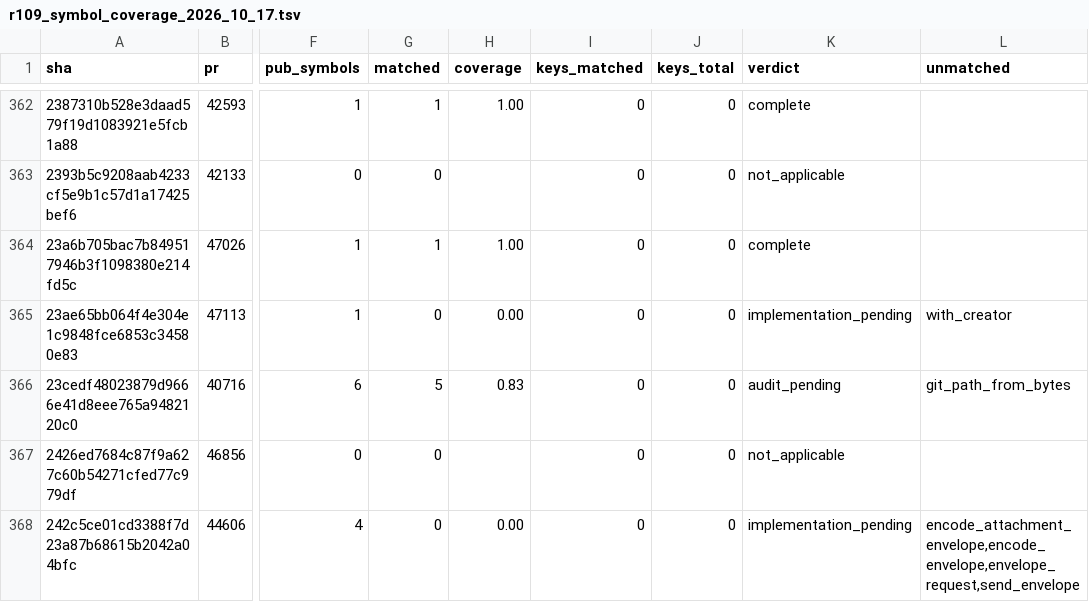
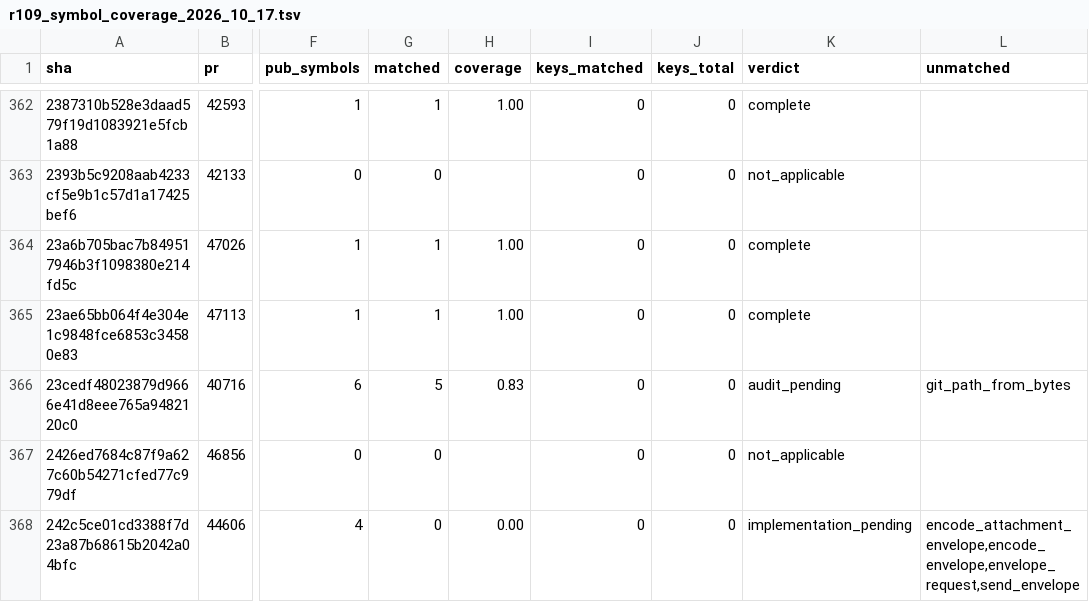
Before and after one commit to jacks001314/codex_go, a TSV file: update/r109_symbol_coverage_2026_10_17.tsv, drawn as a sheet; only a part is shown, gaps mark what is left out; the diff names each change by its address in the sheet, - before the commit and + after, or states it on an @@ line.

```diff
--- a/update/r109_symbol_coverage_2026_10_17.tsv
+++ b/update/r109_symbol_coverage_2026_10_17.tsv
-G365 (matched): 0
+G365 (matched): 1
-H365 (coverage): 0.00
+H365 (coverage): 1.00
-K365 (verdict): implementation_pending
+K365 (verdict): complete
-L365 (unmatched): with_creator
+L365 (unmatched): (empty)
```
Also changed, not shown: update/r90_commit_ledger_2026_10_16.tsv, 9 other files.
